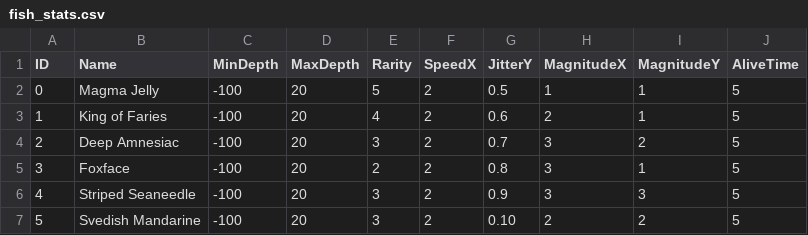
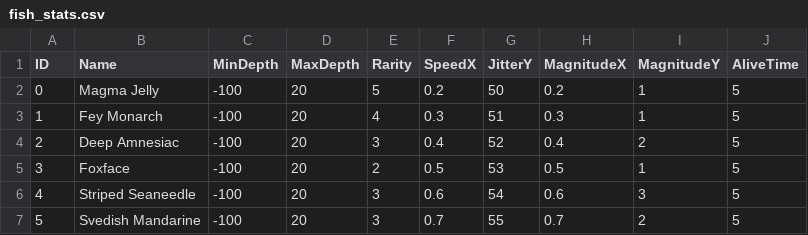
Before and after one commit to NilsFo/AronnaxTrench, a CSV file: Assets/Raw/fish_stats.csv, drawn as a sheet.

Commit message:
Implemented 3D fish

```diff
--- a/Assets/Raw/fish_stats.csv
+++ b/Assets/Raw/fish_stats.csv
@@ -1,7 +1,7 @@
 ID;Name;MinDepth;MaxDepth;Rarity;SpeedX;JitterY;MagnitudeX;MagnitudeY;AliveTime
-0;Magma Jelly;-100;20;5;2;0.5;1;1;5
-1;King of Faries;-100;20;4;2;0.6;2;1;5
-2;Deep Amnesiac;-100;20;3;2;0.7;3;2;5
-3;Foxface;-100;20;2;2;0.8;3;1;5
-4;Striped Seaneedle;-100;20;3;2;0.9;3;3;5
-5;Svedish Mandarine;-100;20;3;2;0.10;2;2;5
+0;Magma Jelly;-100;20;5;0.2;50;0.2;1;5
+1;Fey Monarch;-100;20;4;0.3;51;0.3;1;5
+2;Deep Amnesiac;-100;20;3;0.4;52;0.4;2;5
+3;Foxface;-100;20;2;0.5;53;0.5;1;5
+4;Striped Seaneedle;-100;20;3;0.6;54;0.6;3;5
+5;Svedish Mandarine;-100;20;3;0.7;55;0.7;2;5
```
Also changed, not shown: 24 other files.
